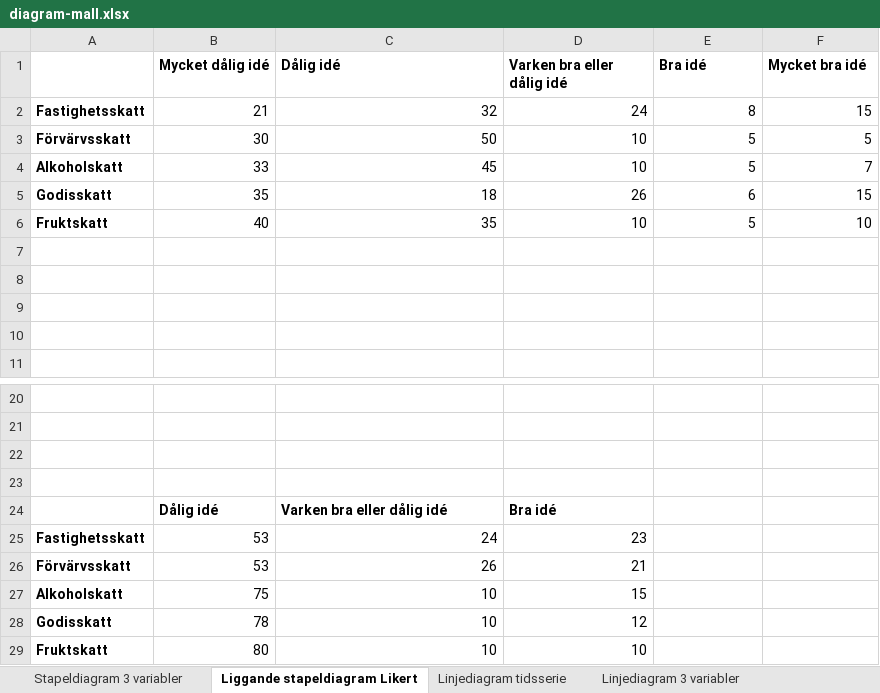
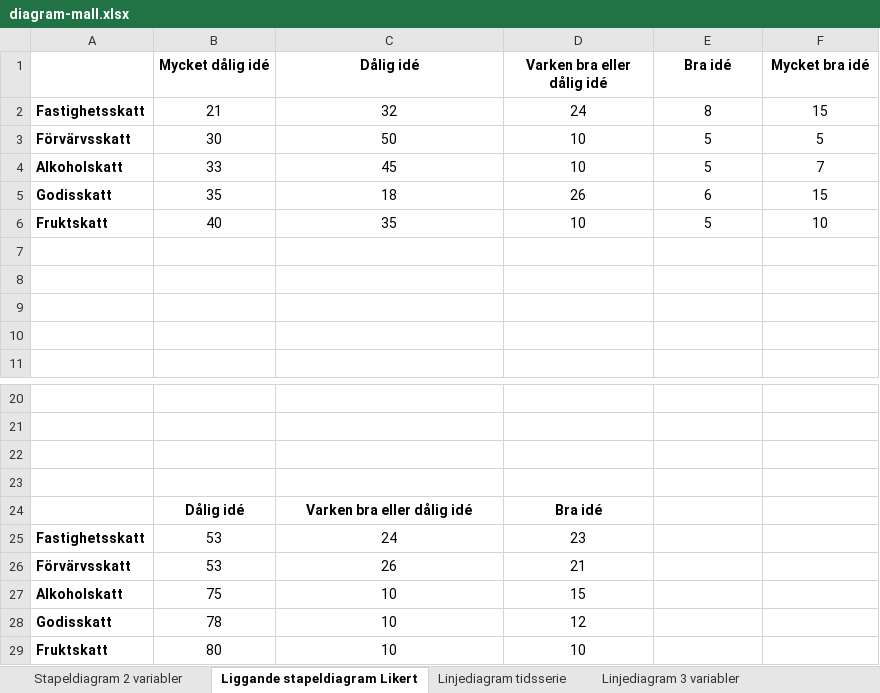
Before and after one commit to peterdalle/peterdalle.github.io, an Excel workbook: filer/diagram-mall.xlsx, sheet Liggande stapeldiagram Likert, drawn as a sheet; only a part is shown, gaps mark what is left out; values as stored, in another font and other column widths than the file's, no borders; charts and pictures not drawn; the diff names each change by its address in the sheet, - before the commit and + after, or states it on an @@ line.

```diff
--- a/filer/diagram-mall.xlsx (sheet Liggande stapeldiagram Likert)
+++ b/filer/diagram-mall.xlsx (sheet Liggande stapeldiagram Likert)
-sheet tab: Stapeldiagram 3 variabler
+sheet tab: Stapeldiagram 2 variabler
-B1:F1 alignment: left
+B1:F1 alignment: center
-B2:F6 alignment: right
+B2:F6 alignment: center
-B24:D24 alignment: left
+B24:D24 alignment: center
-B25:D29 alignment: right
+B25:D29 alignment: center
```
Also changed, not shown: sheet Linjediagram tidsserie, sheet Stapeldiagram 2 variabler, sheet Linjediagram 3 variabler, charts or pictures, 7 other files.
